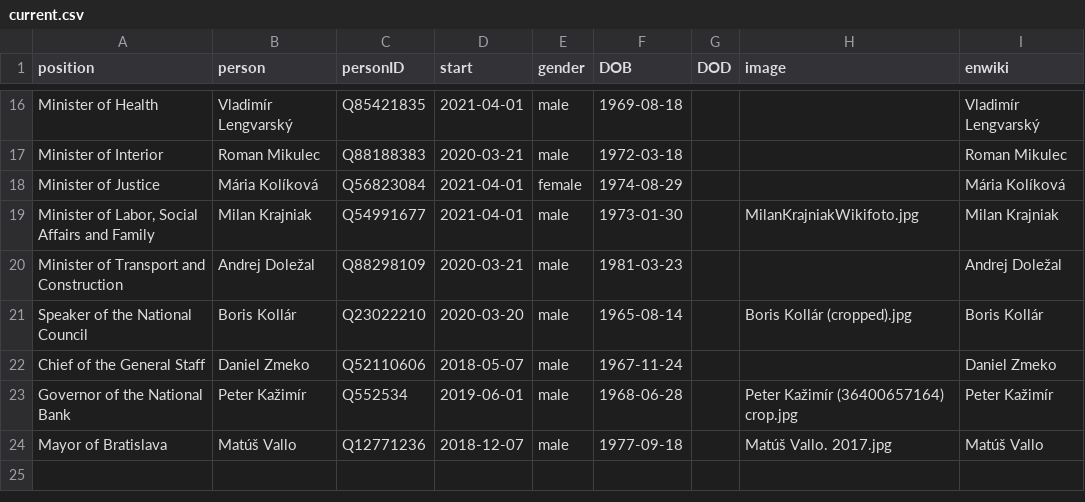
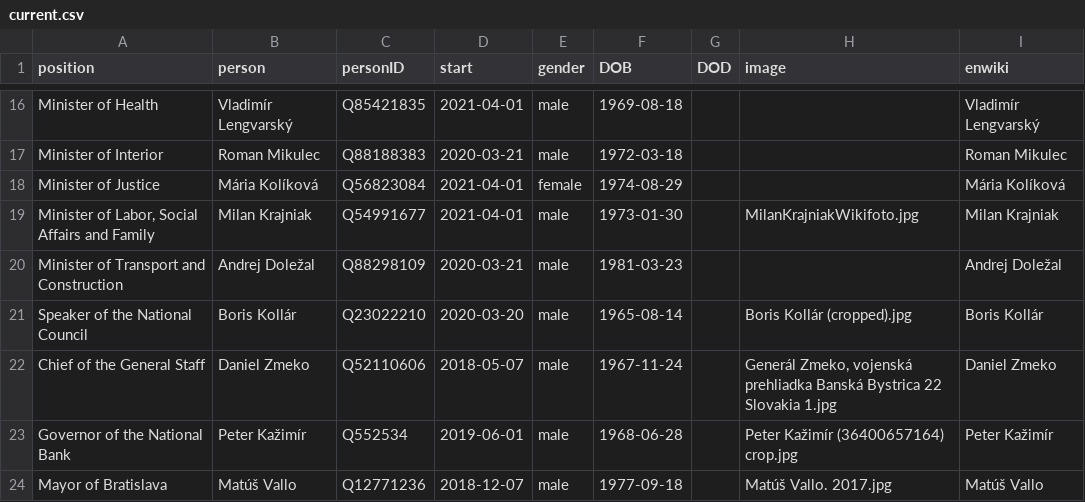
Before and after one commit to every-politician-scrapers/slovakia-cabinet, a CSV file: html/current.csv, drawn as a sheet; only a part is shown, gaps mark what is left out.

```diff
--- a/html/current.csv
+++ b/html/current.csv
@@ -21,3 +21,3 @@ Minister of Transport and Construction,Andrej Doležal,Q88298109,2020-03-21,male
 Speaker of the National Council,Boris Kollár,Q23022210,2020-03-20,male,1965-08-14,,Boris Kollár (cropped).jpg,Boris Kollár
-Chief of the General Staff,Daniel Zmeko,Q52110606,2018-05-07,male,1967-11-24,,,Daniel Zmeko
+Chief of the General Staff,Daniel Zmeko,Q52110606,2018-05-07,male,1967-11-24,,"Generál Zmeko, vojenská prehliadka Banská Bystrica 22 Slovakia 1.jpg",Daniel Zmeko
 Governor of the National Bank,Peter Kažimír,Q552534,2019-06-01,male,1968-06-28,,Peter Kažimír (36400657164) crop.jpg,Peter Kažimír
```
Also changed, not shown: html/holders21.csv.
